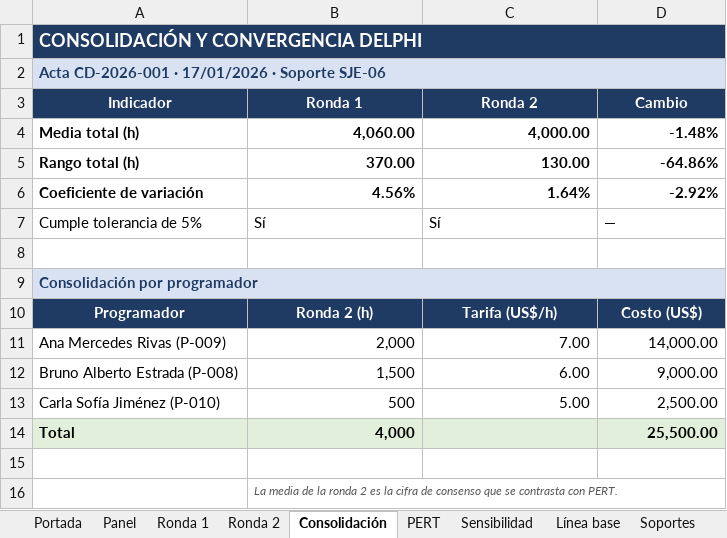
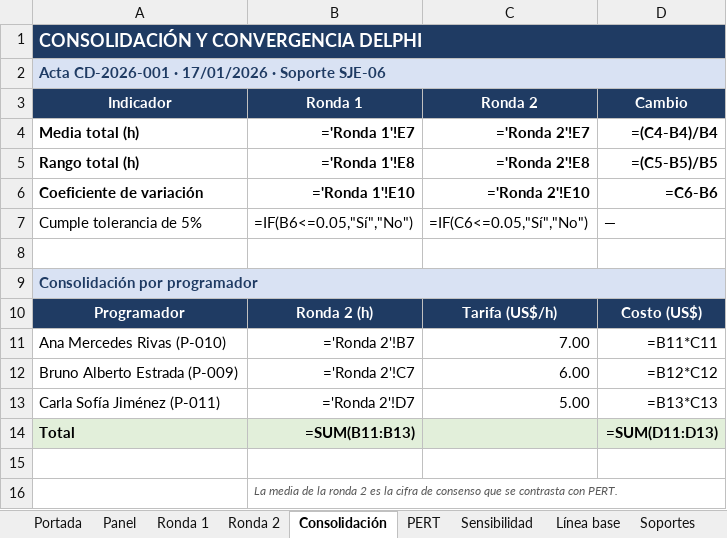
Before and after one commit to diego17-ues/Sistema_Contable_Proyecto_SIC115, an Excel workbook: sunGames_sa_de_cv/Documentacion costeo/Costeo por juicio de experto/02_Estimacion_SG-TIT-01.xlsx, sheet Consolidación, drawn as a sheet; values as stored, in another font and other column widths than the file's, no borders; formulas without a stored value are shown as written; removed rows and columns are numbered as before the commit, all else as after; the diff names each change by its address in the sheet, - before the commit and + after, or states it on an @@ line.

```diff
--- a/sunGames_sa_de_cv/Documentacion costeo/Costeo por juicio de experto/02_Estimacion_SG-TIT-01.xlsx (sheet Consolidación)
+++ b/sunGames_sa_de_cv/Documentacion costeo/Costeo por juicio de experto/02_Estimacion_SG-TIT-01.xlsx (sheet Consolidación)
-B4 (Ronda 1): 4,060.00
+B4 (Ronda 1): ='Ronda 1'!E7
-C4 (Ronda 2): 4,000.00
+C4 (Ronda 2): ='Ronda 2'!E7
-D4 (Cambio): -1.48%
+D4 (Cambio): =(C4-B4)/B4
-B5 (Ronda 1): 370.00
+B5 (Ronda 1): ='Ronda 1'!E8
-C5 (Ronda 2): 130.00
+C5 (Ronda 2): ='Ronda 2'!E8
-D5 (Cambio): -64.86%
+D5 (Cambio): =(C5-B5)/B5
-B6 (Ronda 1): 4.56%
+B6 (Ronda 1): ='Ronda 1'!E10
-C6 (Ronda 2): 1.64%
+C6 (Ronda 2): ='Ronda 2'!E10
-D6 (Cambio): -2.92%
+D6 (Cambio): =C6-B6
-B7 (Ronda 1): Sí
+B7 (Ronda 1): =IF(B6<=0.05,"Sí","No")
-C7 (Ronda 2): Sí
+C7 (Ronda 2): =IF(C6<=0.05,"Sí","No")
-row 11: Ana Mercedes Rivas (P-009) | 2,000 | 7.00 | 14,000.00
-row 12: Bruno Alberto Estrada (P-008) | 1,500 | 6.00 | 9,000.00
-row 13: Carla Sofía Jiménez (P-010) | 500 | 5.00 | 2,500.00
+row 11: Ana Mercedes Rivas (P-010) | ='Ronda 2'!B7 | 7.00 | =B11*C11
+row 12: Bruno Alberto Estrada (P-009) | ='Ronda 2'!C7 | 6.00 | =B12*C12
+row 13: Carla Sofía Jiménez (P-011) | ='Ronda 2'!D7 | 5.00 | =B13*C13
-B14 (Ronda 1): 4,000
+B14 (Ronda 1): =SUM(B11:B13)
-D14 (Cambio): 25,500.00
+D14 (Cambio): =SUM(D11:D13)
```
Also changed, not shown: sheet Ronda 1, sheet Ronda 2, sheet Línea base, sheet Sensibilidad, sheet PERT, sheet Portada, 1 more sheet, sunGames_sa_de_cv/Documentacion costeo/Costeo por ordenes de trabajo/03_Hoja_de_costos_SG-TIT-01.xlsx, 27 other files.
